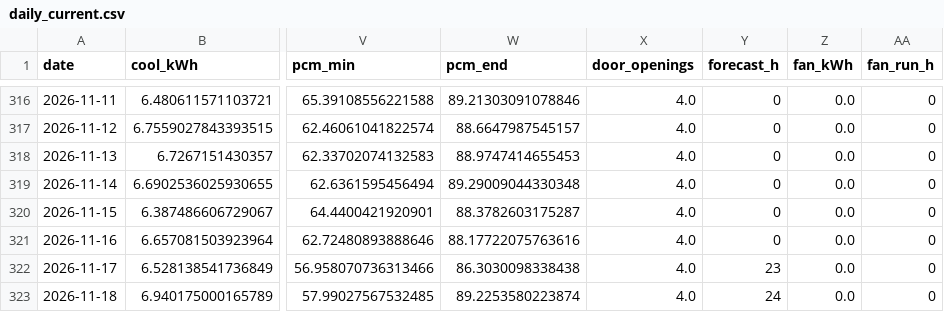
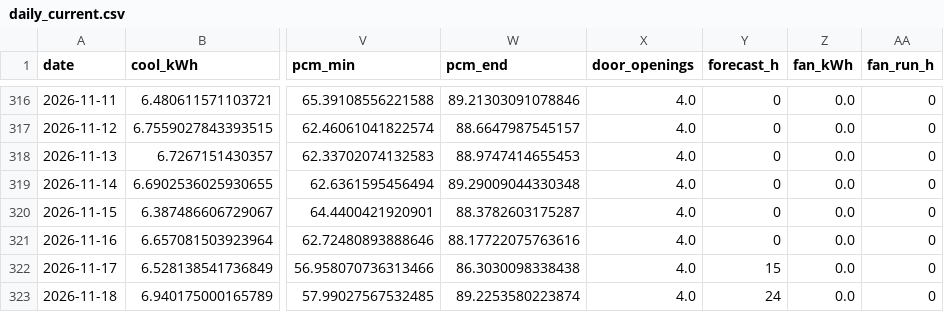
Before and after one commit to saineelam132-art/coldstorage, a CSV file: results/live/daily_current.csv, drawn as a sheet; only a part is shown, gaps mark what is left out; the diff names each change by its address in the sheet, - before the commit and + after, or states it on an @@ line.

```diff
--- a/results/live/daily_current.csv
+++ b/results/live/daily_current.csv
-Y322 (forecast_h): 23
+Y322 (forecast_h): 15
```
Also changed, not shown: data/live/openmeteo_archive_2026.csv, results/live/daily_recommended.csv, 16 other files.
